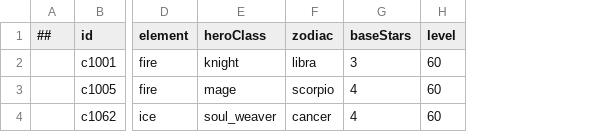
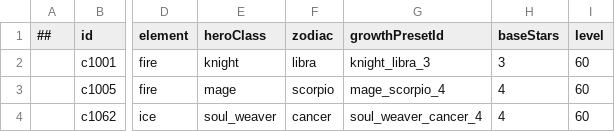
Before and after one commit to LonelyWatch/AstralOath, a CSV file: Config/Tables/battle_heroes.csv, drawn as a sheet; only a part is shown, gaps mark what is left out; the diff names each change by its address in the sheet, - before the commit and + after, or states it on an @@ line.

```diff
--- a/Config/Tables/battle_heroes.csv
+++ b/Config/Tables/battle_heroes.csv
+column G (growthPresetId), rows 2-4: knight_libra_3 | mage_scorpio_4 | soul_weaver_cancer_4
```
Also changed, not shown: 32 other files.
